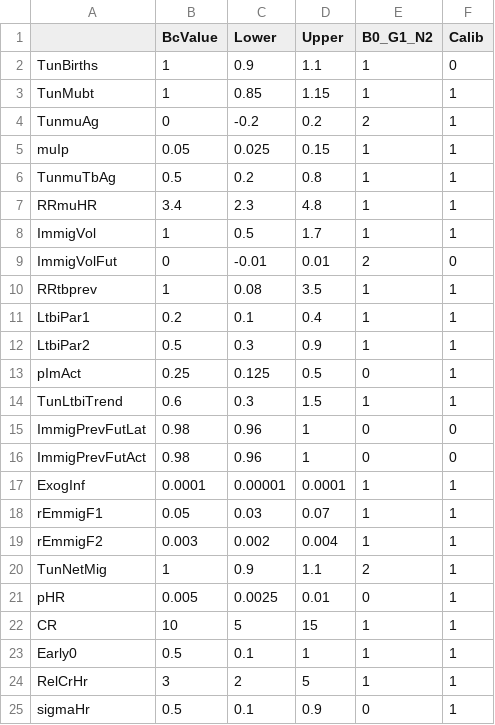
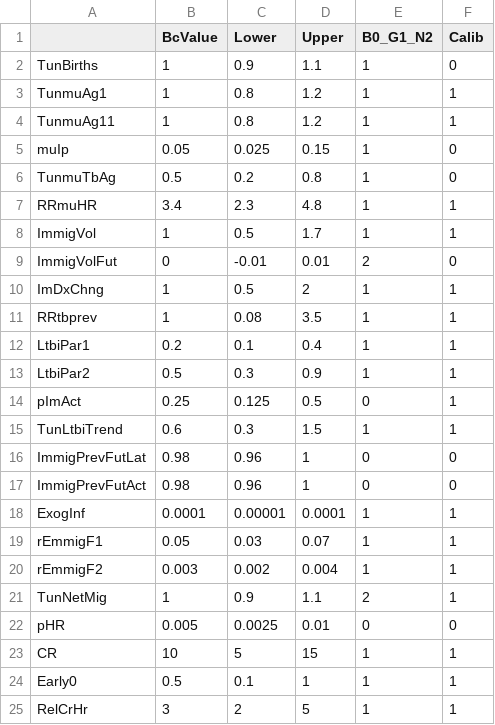
Before and after one commit to PPML/MITUS, a CSV file: inst/extdata/US/ParamInitUS.csv, drawn as a sheet; only a part is shown; the shorter side is filled out with more unchanged rows; the diff covers the shown part only.

```diff
--- a/inst/extdata/US/ParamInitUS.csv
+++ b/inst/extdata/US/ParamInitUS.csv
@@ -2,6 +2,6 @@
 TunBirths,1,0.9,1.1,1,0
-TunMubt,1,0.85,1.15,1,1
-TunmuAg,0,-0.2,0.2,2,1
-muIp,0.05,0.025,0.15,1,1
-TunmuTbAg,0.5,0.2,0.8,1,1
+TunmuAg1,1,0.8,1.2,1,1
+TunmuAg11,1,0.8,1.2,1,1
+muIp,0.05,0.025,0.15,1,0
+TunmuTbAg,0.5,0.2,0.8,1,0
 RRmuHR,3.4,2.3,4.8,1,1
@@ -9,2 +9,3 @@ ImmigVol,1,0.5,1.7,1,1
 ImmigVolFut,0,-0.01,0.01,2,0
+ImDxChng,1,0.5,2,1,1
 RRtbprev,1,0.08,3.5,1,1
@@ -20,3 +21,3 @@ rEmmigF2,0.003,0.002,0.004,1,1
 TunNetMig,1,0.9,1.1,2,1
-pHR,0.005,0.0025,0.01,0,1
+pHR,0.005,0.0025,0.01,0,0
 CR,10,5,15,1,1
```
Also changed, not shown: 15 edited cells elsewhere in this file, inst/extdata/US/ParamInitUS_final.csv, 5 other files.
